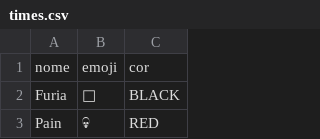
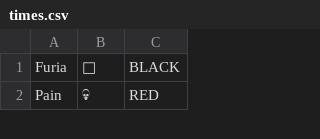
Before and after one commit to RaphaelBuenoPercy/CS2_Manager, a CSV file: times.csv, drawn as a sheet; only a part is shown; the diff names each change by its address in the sheet, - before the commit and + after, or states it on an @@ line.

```diff
--- a/times.csv
+++ b/times.csv
-row 1: nome | emoji | cor
```
Also changed, not shown: 3 other files.
